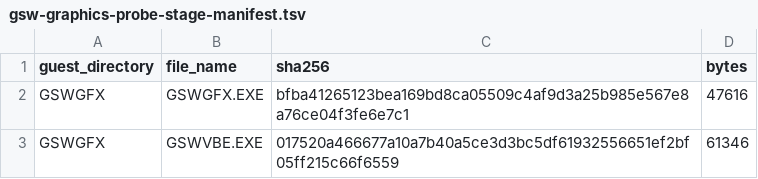
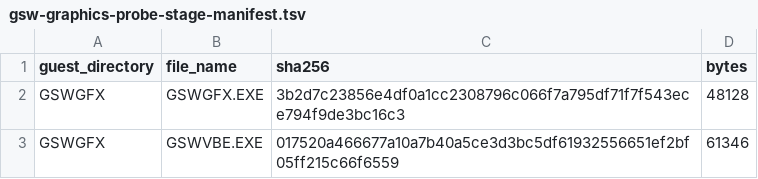
Before and after one commit to Retvrn99/RETVRN99, a TSV file: drivers/win98/gsw-graphics-probe-stage-manifest.tsv, drawn as a sheet.

Commit message:
Trace the DirectDraw entry and find where it stops
GSWGFX gets a /trace option that calls the existing host capture
command at each step of the DirectDraw entry. A run that dies before it
can publish anything still leaves a labelled, timestamped trail in
captures.tsv, which is the whole problem with the DirectDraw adapter:
it never reports.

Three rounds, each a layer deeper, against fresh clones of the gate
image. Enumeration completes and closes. Setup completes: creation,
exclusive full-screen cooperation, the mode set and its read-back, the
flippable primary, its attached back buffer, the palette. Then the
first back-buffer Lock never returns, and the breadcrumb after it never
fires.

DirectDrawCreateEx turns out to be absent from this guest's DDRAW.DLL,
so every path goes through DirectDrawCreate and the DirectDraw 7 versus
4 question earlier attempts chased is not the variable.

Going deeper than the API boundary needs tracing inside the display
driver's own HAL, which is where this hands over.

```diff
--- a/drivers/win98/gsw-graphics-probe-stage-manifest.tsv
+++ b/drivers/win98/gsw-graphics-probe-stage-manifest.tsv
@@ -1,3 +1,3 @@
 guest_directory	file_name	sha256	bytes
-GSWGFX	GSWGFX.EXE	bfba41265123bea169bd8ca05509c4af9d3a25b985e567e8a76ce04f3fe6e7c1	47616
+GSWGFX	GSWGFX.EXE	3b2d7c23856e4df0a1cc2308796c066f7a795df71f7f543ece794f9de3bc16c3	48128
 GSWGFX	GSWVBE.EXE	017520a466677a10a7b40a5ce3d3bc5df61932556651ef2bf05ff215c66f6559	61346
```
Also changed, not shown: 8 other files.
